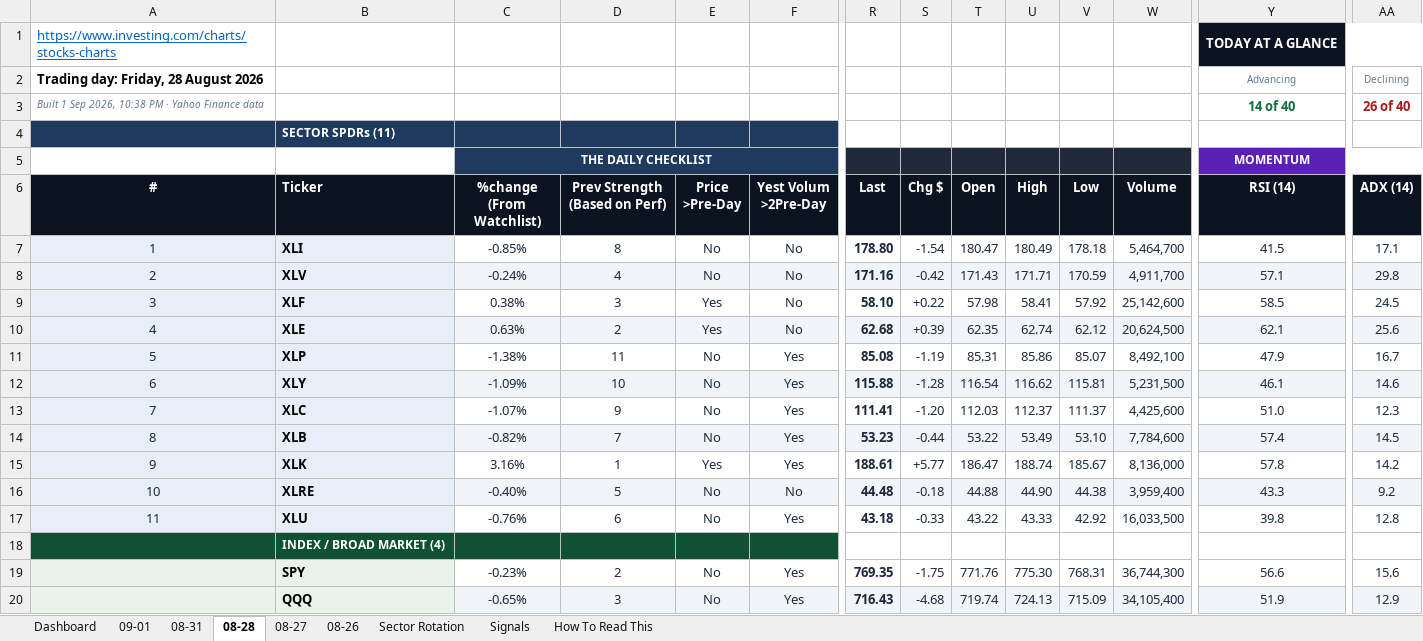
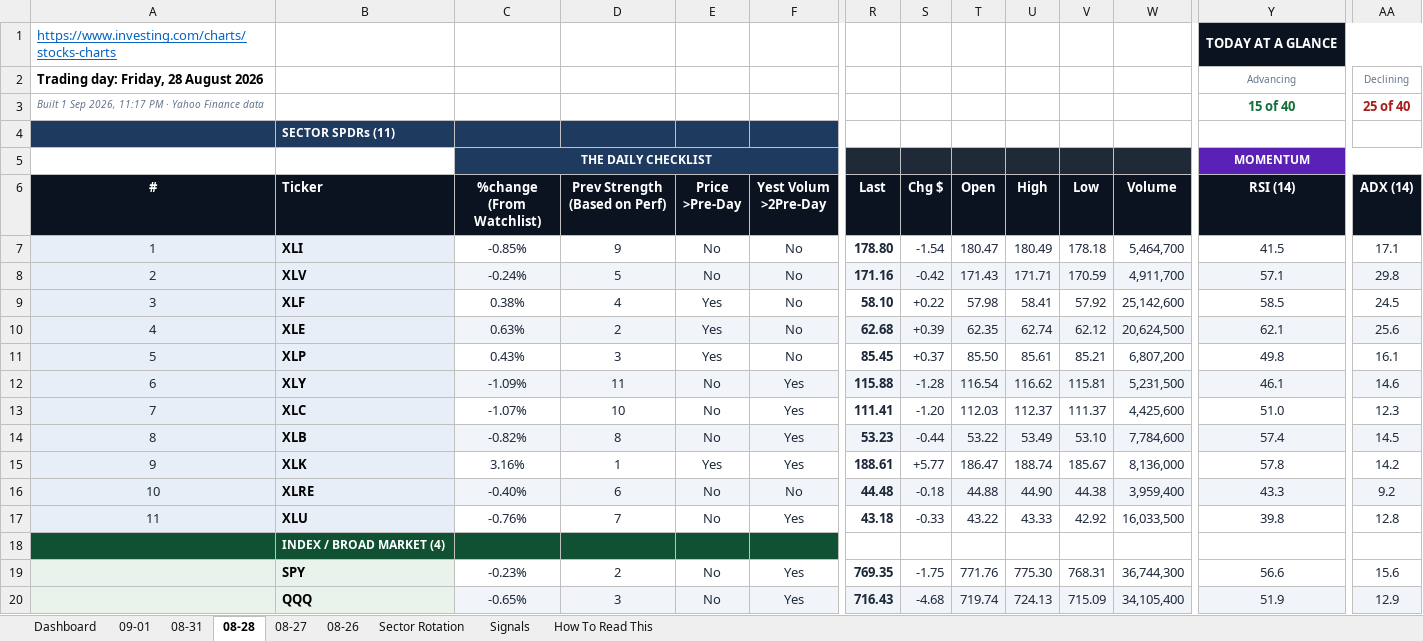
Before and after one commit to GeoWizard4645/Stock-Analysis-for-my-Grandpa, an Excel workbook: docs/data/latest.xlsx, sheet 08-28, drawn as a sheet; only a part is shown, gaps mark what is left out; values as stored, in another font and other column widths than the file's, no borders; conditional formats not drawn; the diff covers the shown part only; the diff names each change by its address in the sheet, - before the commit and + after, or states it on an @@ line.

```diff
--- a/docs/data/latest.xlsx (sheet 08-28)
+++ b/docs/data/latest.xlsx (sheet 08-28)
-A3 (#): …Sep 2026, 10:38 PM ·…
+A3 (#): …Sep 2026, 11:17 PM ·…
-Y3 (RSI (14)): 14 of 40
+Y3 (RSI (14)): 15 of 40
-AA3 (ADX (14)): 26 of 40
+AA3 (ADX (14)): 25 of 40
-D7 (Prev Strength (Based on Perf)): 8
+D7 (Prev Strength (Based on Perf)): 9
-D8 (Prev Strength (Based on Perf)): 4
+D8 (Prev Strength (Based on Perf)): 5
-D9 (Prev Strength (Based on Perf)): 3
+D9 (Prev Strength (Based on Perf)): 4
-C11 (%change (From Watchlist)): -1.38%
+C11 (%change (From Watchlist)): 0.43%
-D11 (Prev Strength (Based on Perf)): 11
+D11 (Prev Strength (Based on Perf)): 3
-E11 (Price >Pre-Day): No
+E11 (Price >Pre-Day): Yes
-F11 (Yest Volum >2Pre-Day): Yes
+F11 (Yest Volum >2Pre-Day): No
-R11 (Last): 85.08
+R11 (Last): 85.45
-S11 (Chg $): -1.19
+S11 (Chg $): +0.37
-T11 (Open): 85.31
+T11 (Open): 85.50
-U11 (High): 85.86
+U11 (High): 85.61
-V11 (Low): 85.07
+V11 (Low): 85.21
-W11 (Volume): 8,492,100
+W11 (Volume): 6,807,200
-Y11 (RSI (14)): 47.9
+Y11 (RSI (14)): 49.8
-AA11 (ADX (14)): 16.7
+AA11 (ADX (14)): 16.1
-D12 (Prev Strength (Based on Perf)): 10
+D12 (Prev Strength (Based on Perf)): 11
-D13 (Prev Strength (Based on Perf)): 9
+D13 (Prev Strength (Based on Perf)): 10
-D14 (Prev Strength (Based on Perf)): 7
+D14 (Prev Strength (Based on Perf)): 8
-D16 (Prev Strength (Based on Perf)): 5
+D16 (Prev Strength (Based on Perf)): 6
-D17 (Prev Strength (Based on Perf)): 6
+D17 (Prev Strength (Based on Perf)): 7
```
Also changed, not shown: 21 edited cells elsewhere in this sheet, sheet 09-01, sheet 08-31, sheet Sector Rotation, sheet Dashboard, sheet 08-26, sheet 08-27, 1 other file.
